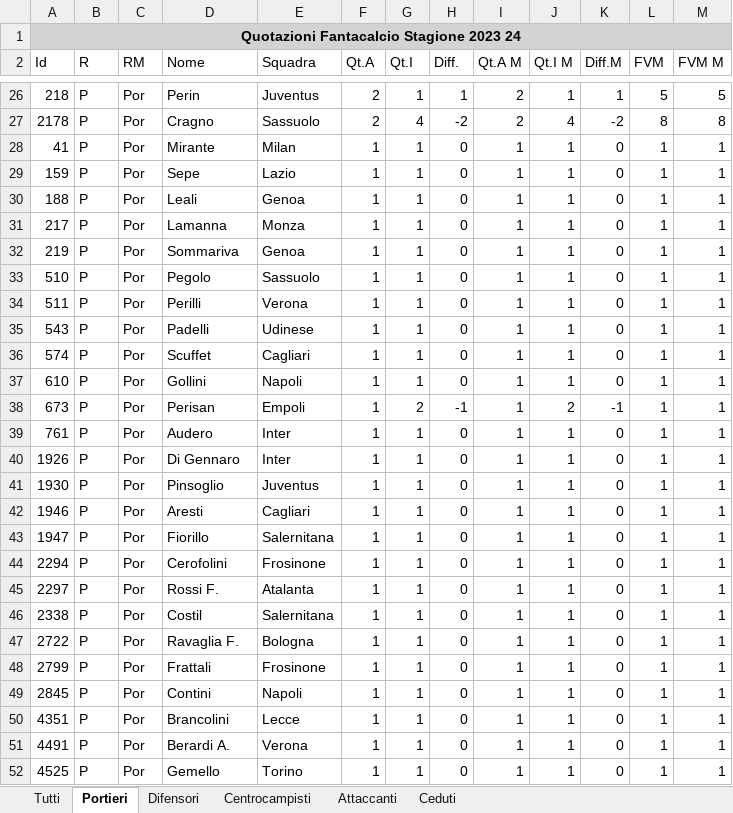
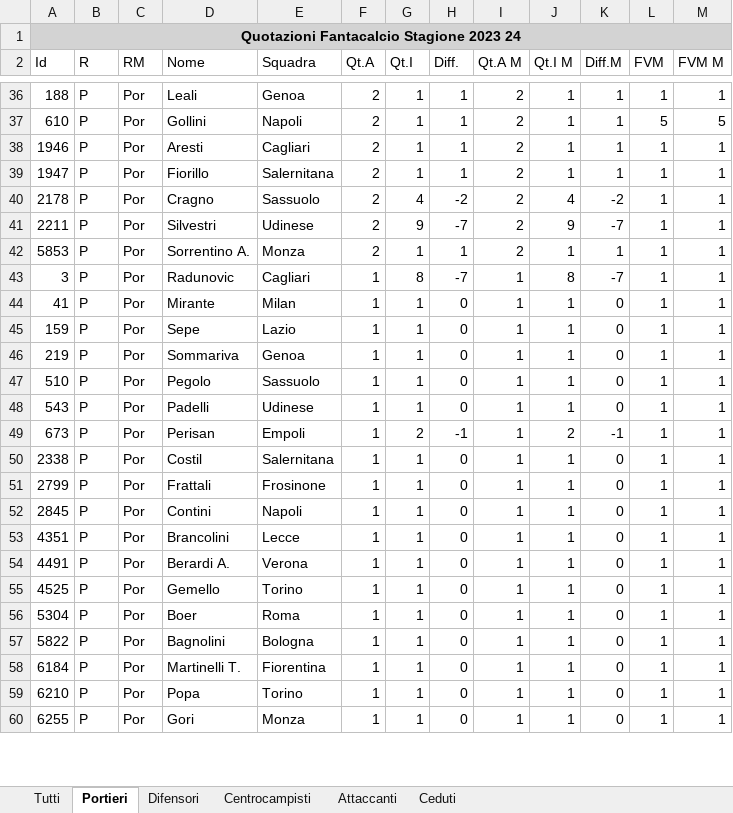
Before and after one commit to AndreaIncatasciato/fantacalcio, an Excel workbook: Quotazioni_Fantacalcio_Stagione_2023_24.xlsx, sheet Portieri, drawn as a sheet; only a part is shown, gaps mark what is left out; the shorter side is filled out with more unchanged rows; values as stored, in another font and other column widths than the file's, no borders; removed rows and columns are numbered as before the commit, all else as after; the diff covers the shown part only; the diff names each change by its address in the sheet, - before the commit and + after, or states it on an @@ line.

```diff
--- a/Quotazioni_Fantacalcio_Stagione_2023_24.xlsx (sheet Portieri)
+++ b/Quotazioni_Fantacalcio_Stagione_2023_24.xlsx (sheet Portieri)
+row 36: 188 | P | Por | Leali | Genoa | 2 | 1 | 1 | 2 | 1 | 1 | 1 | 1
-A37 (Id): 218
+A37 (Id): 610
-D37 (Nome): Perin
+D37 (Nome): Gollini
-E37 (Squadra): Juventus
+E37 (Squadra): Napoli
+row 38: 1946 | P | Por | Aresti | Cagliari | 2 | 1 | 1 | 2 | 1 | 1 | 1 | 1
+row 39: 1947 | P | Por | Fiorillo | Salernitana | 2 | 1 | 1 | 2 | 1 | 1 | 1 | 1
-L40 (FVM): 8
+L40 (FVM): 1
-M40 (FVM M): 8
+M40 (FVM M): 1
+row 41: 2211 | P | Por | Silvestri | Udinese | 2 | 9 | -7 | 2 | 9 | -7 | 1 | 1
+row 42: 5853 | P | Por | Sorrentino A. | Monza | 2 | 1 | 1 | 2 | 1 | 1 | 1 | 1
+row 43: 3 | P | Por | Radunovic | Cagliari | 1 | 8 | -7 | 1 | 8 | -7 | 1 | 1
-row 30: 188 | P | Por | Leali | Genoa | 1 | 1 | 0 | 1 | 1 | 0 | 1 | 1
-row 31: 217 | P | Por | Lamanna | Monza | 1 | 1 | 0 | 1 | 1 | 0 | 1 | 1
-row 34: 511 | P | Por | Perilli | Verona | 1 | 1 | 0 | 1 | 1 | 0 | 1 | 1
-row 36: 574 | P | Por | Scuffet | Cagliari | 1 | 1 | 0 | 1 | 1 | 0 | 1 | 1
-row 37: 610 | P | Por | Gollini | Napoli | 1 | 1 | 0 | 1 | 1 | 0 | 1 | 1
-row 39: 761 | P | Por | Audero | Inter | 1 | 1 | 0 | 1 | 1 | 0 | 1 | 1
-row 40: 1926 | P | Por | Di Gennaro | Inter | 1 | 1 | 0 | 1 | 1 | 0 | 1 | 1
-row 41: 1930 | P | Por | Pinsoglio | Juventus | 1 | 1 | 0 | 1 | 1 | 0 | 1 | 1
-row 42: 1946 | P | Por | Aresti | Cagliari | 1 | 1 | 0 | 1 | 1 | 0 | 1 | 1
-row 43: 1947 | P | Por | Fiorillo | Salernitana | 1 | 1 | 0 | 1 | 1 | 0 | 1 | 1
-row 44: 2294 | P | Por | Cerofolini | Frosinone | 1 | 1 | 0 | 1 | 1 | 0 | 1 | 1
-row 45: 2297 | P | Por | Rossi F. | Atalanta | 1 | 1 | 0 | 1 | 1 | 0 | 1 | 1
-row 47: 2722 | P | Por | Ravaglia F. | Bologna | 1 | 1 | 0 | 1 | 1 | 0 | 1 | 1
```
Also changed, not shown: 22 added rows, 13 removed rows and 70 edited cells elsewhere in this sheet, sheet Tutti, sheet Difensori, sheet Centrocampisti, sheet Attaccanti, sheet Ceduti, 6 other files.
